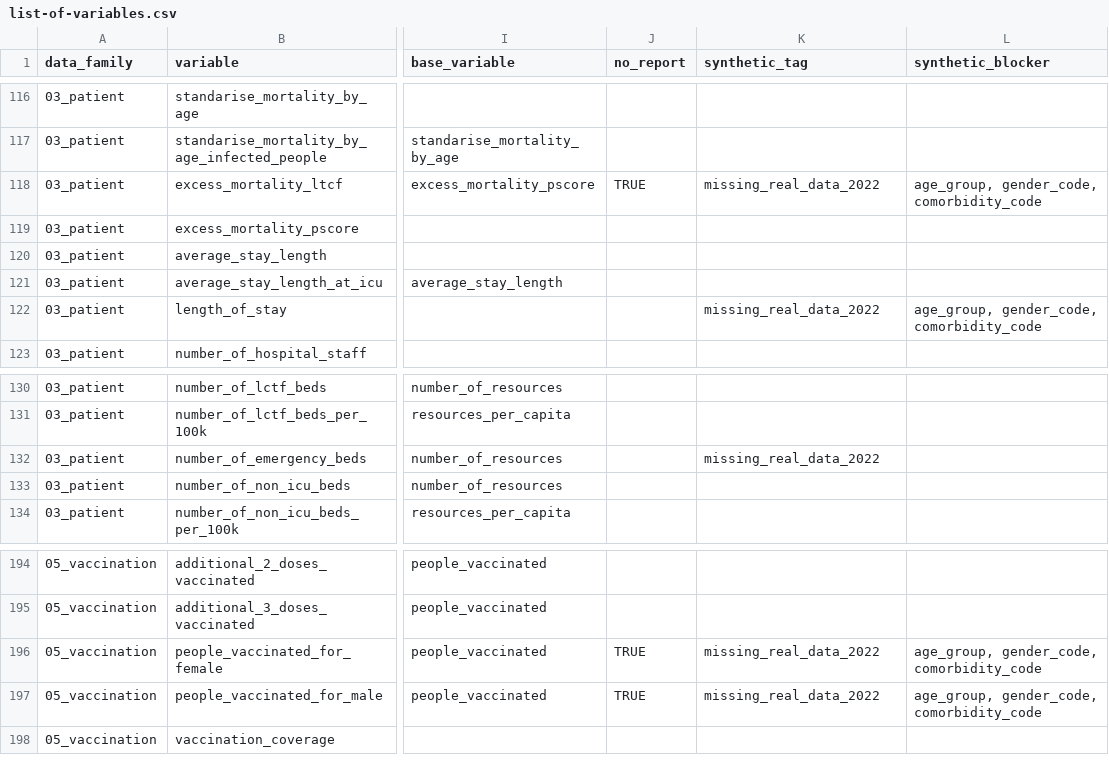
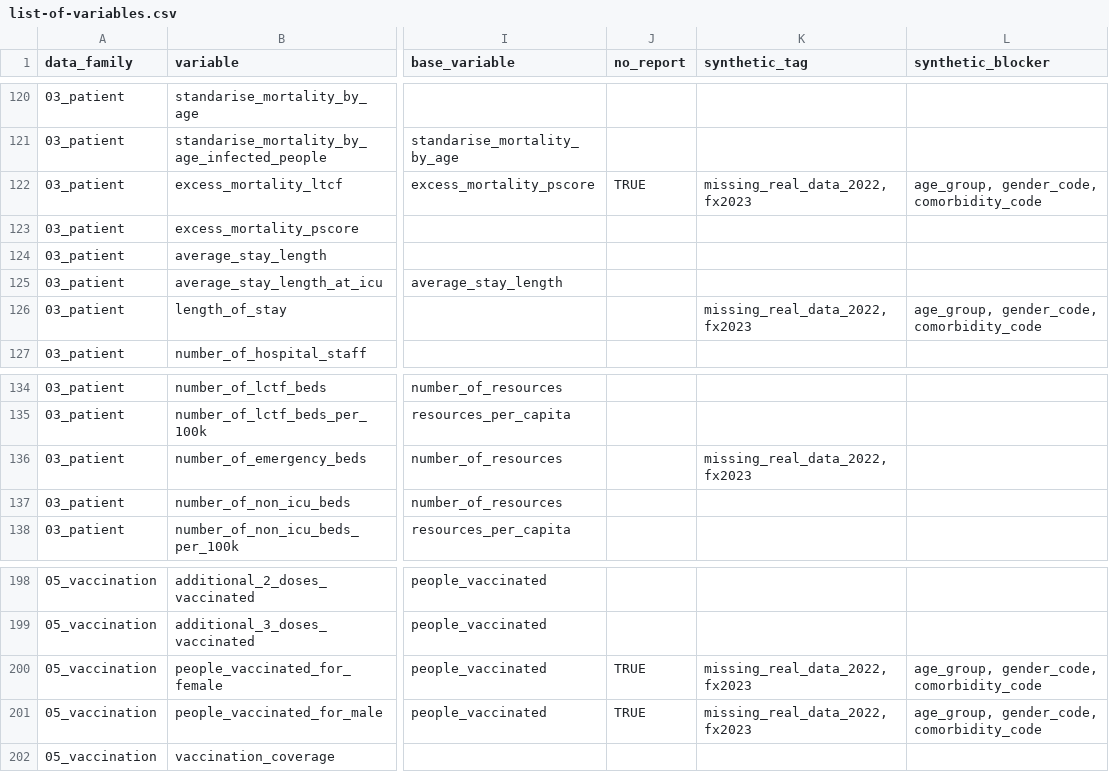
Before and after one commit to pandem2/pandem-source, a CSV file: pandemsource/data/list-of-variables.csv, drawn as a sheet; only a part is shown, gaps mark what is left out; addresses are those after the commit; the diff covers the shown part only; the diff names each change by its address in the sheet, - before the commit and + after, or states it on an @@ line.

Commit message:
1. Implementing measures hospitalized_icu and hospitalized with comorbidities 2. Adding fx tag to some missing variables 3. Reverting to the non modified algorithm for suggestion mining'

```diff
--- a/pandemsource/data/list-of-variables.csv
+++ b/pandemsource/data/list-of-variables.csv
-K122 (synthetic_tag): missing_real_data_2022
+K122 (synthetic_tag): missing_real_data_2022, fx2023
-K126 (synthetic_tag): missing_real_data_2022
+K126 (synthetic_tag): missing_real_data_2022, fx2023
-K136 (synthetic_tag): missing_real_data_2022
+K136 (synthetic_tag): missing_real_data_2022, fx2023
-K200:K201 (synthetic_tag): missing_real_data_2022
+K200:K201 (synthetic_tag): missing_real_data_2022, fx2023
```
Also changed, not shown: 4 added rows and 13 edited cells elsewhere in this file, 9 other files.
